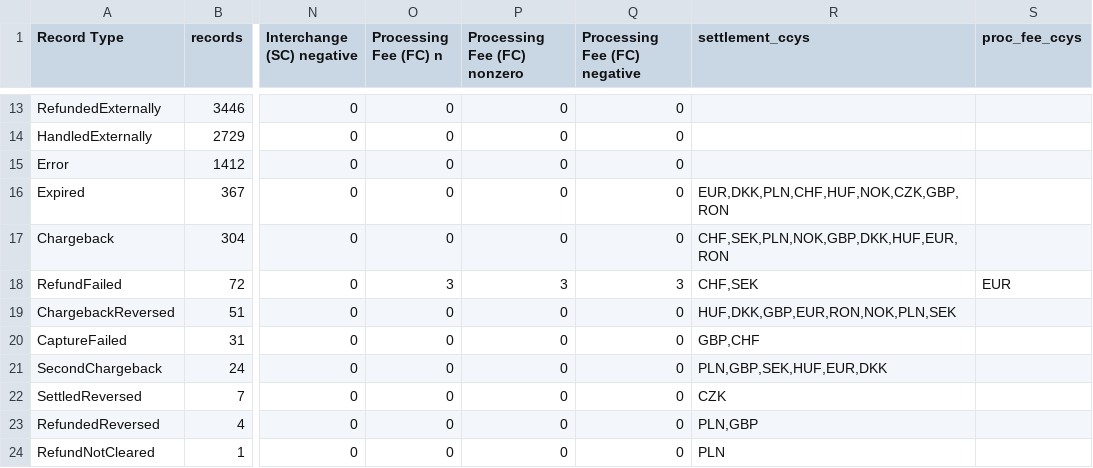
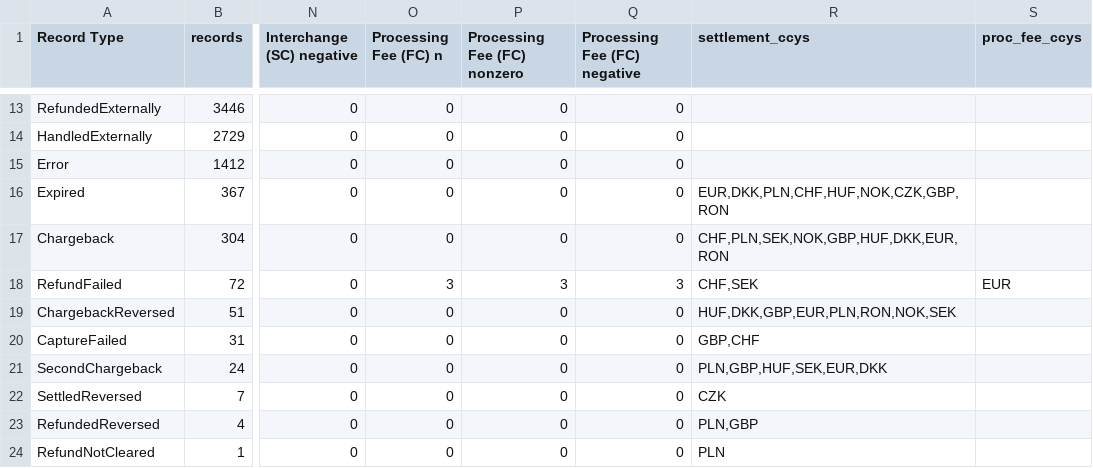
Before and after one commit to zirosh/analisi-cattura-adyen, a CSV file: output/phase1_profile/cost_columns_by_record_type.csv, drawn as a sheet; only a part is shown, gaps mark what is left out; the diff names each change by its address in the sheet, - before the commit and + after, or states it on an @@ line.

```diff
--- a/output/phase1_profile/cost_columns_by_record_type.csv
+++ b/output/phase1_profile/cost_columns_by_record_type.csv
-R17 (settlement_ccys): CHF,SEK,PLN,NOK,GBP,DKK,HUF,EUR,RON
+R17 (settlement_ccys): CHF,PLN,SEK,NOK,GBP,HUF,DKK,EUR,RON
-R19 (settlement_ccys): HUF,DKK,GBP,EUR,RON,NOK,PLN,SEK
+R19 (settlement_ccys): HUF,DKK,GBP,EUR,PLN,RON,NOK,SEK
-R21 (settlement_ccys): PLN,GBP,SEK,HUF,EUR,DKK
+R21 (settlement_ccys): PLN,GBP,HUF,SEK,EUR,DKK
```
Also changed, not shown: output/phase1_profile/account_proxy_counts.csv, output/phase1_profile/date_range.csv, 44 other files.
